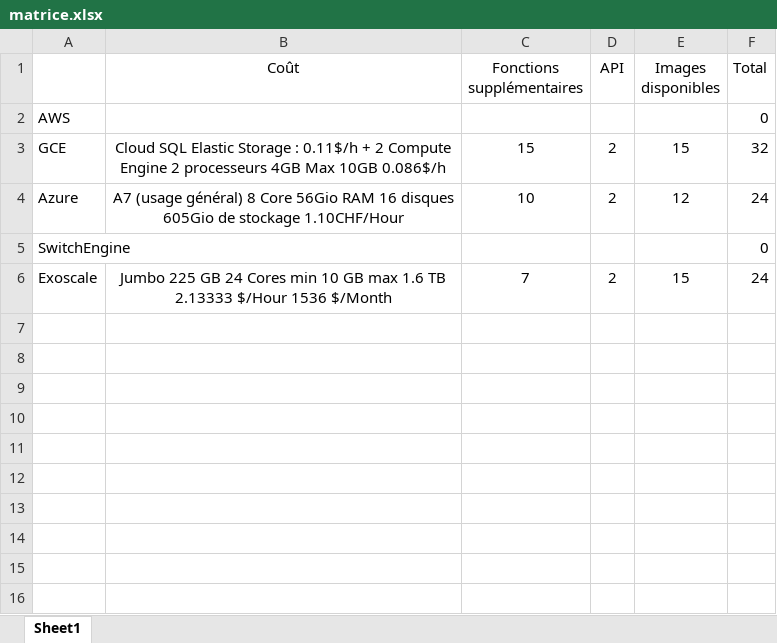
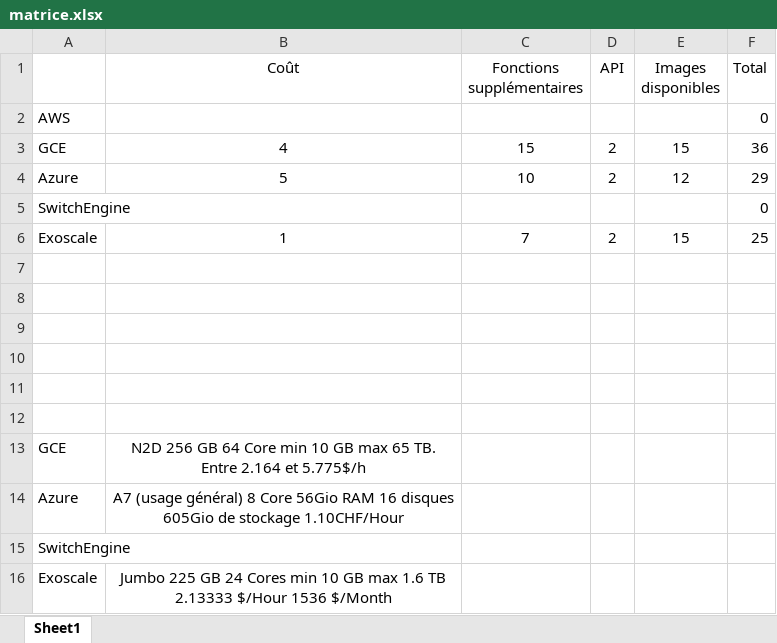
Before and after one commit to lawcha/cloudsys-tp01, an Excel workbook: matrice.xlsx, sheet Sheet1, drawn as a sheet; values as stored, in another font and other column widths than the file's, no borders; the diff names each change by its address in the sheet, - before the commit and + after, or states it on an @@ line.

Commit message:
costs

```diff
--- a/matrice.xlsx (sheet Sheet1)
+++ b/matrice.xlsx (sheet Sheet1)
-B3 (Coût): Cloud SQL Elastic Storage : 0.11$/h + 2 Compute Engine 2 processeurs 4GB Max 10GB 0.086$/h
+B3 (Coût): 4
-F3 (Total): 32
+F3 (Total): 36
-B4 (Coût): A7 (usage général) 8 Core 56Gio RAM 16 disques 605Gio de stockage 1.10CHF/Hour
+B4 (Coût): 5
-F4 (Total): 24
+F4 (Total): 29
-B6 (Coût): Jumbo 225 GB 24 Cores min 10 GB max 1.6 TB 2.13333 $/Hour 1536 $/Month
+B6 (Coût): 1
-F6 (Total): 24
+F6 (Total): 25
+row 7: (empty)
+row 8: (empty)
+row 9: (empty)
+row 10: (empty)
+row 11: (empty)
+row 12: (empty)
+row 13: GCE | N2D 256 GB 64 Core min 10 GB max 65 TB. Entre 2.164 et 5.775$/h
+row 14: Azure | A7 (usage général) 8 Core 56Gio RAM 16 disques 605Gio de stockage 1.10CHF/Hour
+row 15: SwitchEngine
+row 16: Exoscale | Jumbo 225 GB 24 Cores min 10 GB max 1.6 TB 2.13333 $/Hour 1536 $/Month
```
